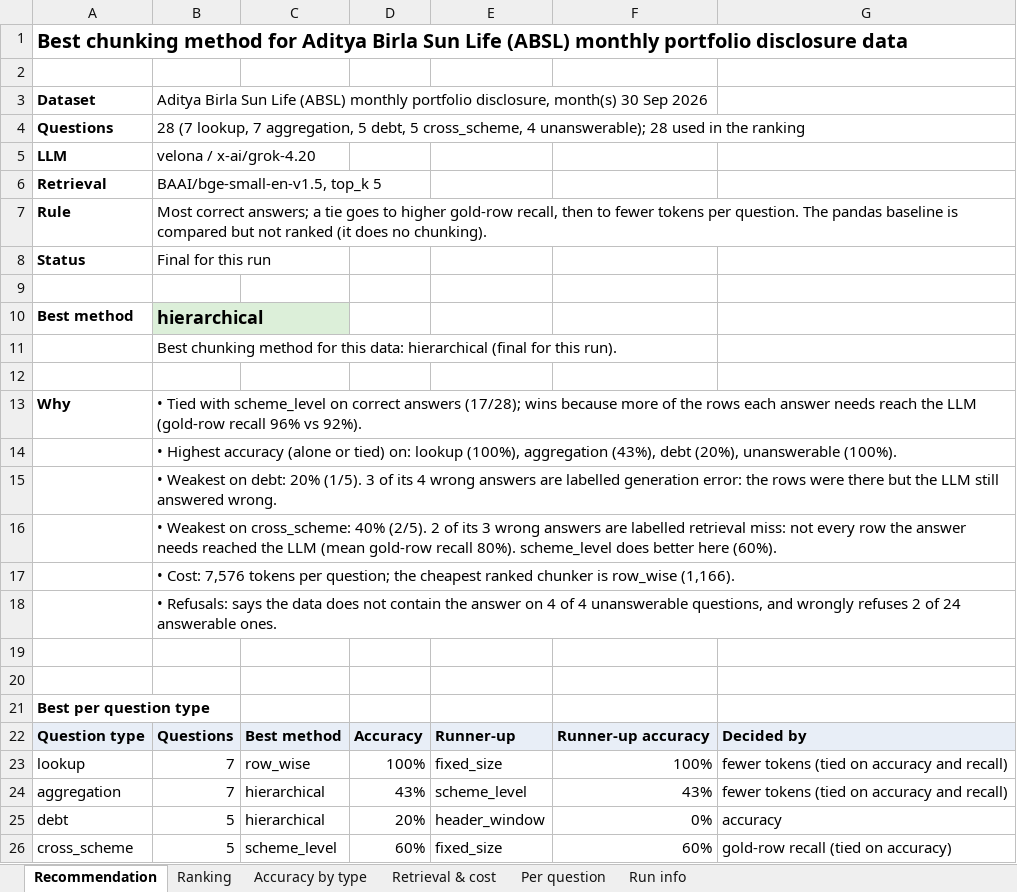
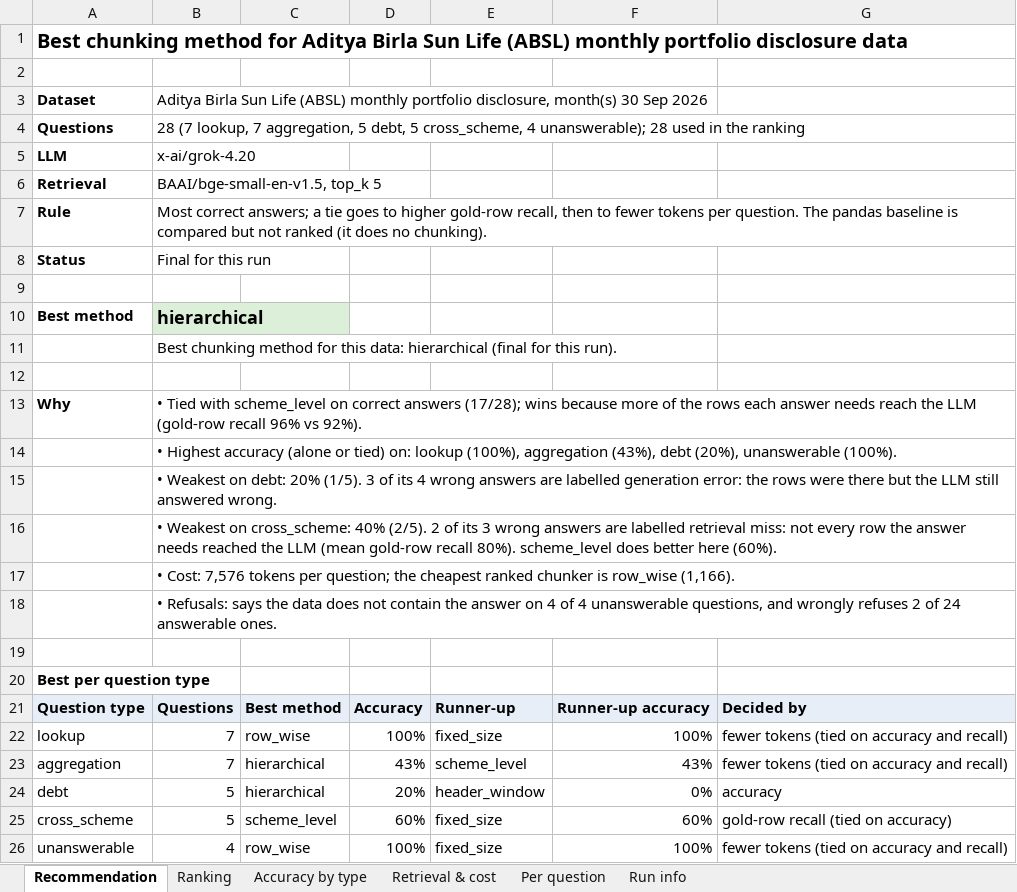
Before and after one commit to Shantanu-0101/Mutual_Funds_Portfolio_Analyzer, an Excel workbook: results/chunking_report.xlsx, sheet Recommendation, drawn as a sheet; only a part is shown; the shorter side is filled out with more unchanged rows; values as stored, in another font and other column widths than the file's, no borders; the diff names each change by its address in the sheet, - before the commit and + after, or states it on an @@ line.

Commit message:
report: write the Excel as edited by hand; name Grok by its model
- Excel title names the data (ABSL monthly portfolio disclosure); Run
  info lists the LLM, settings and source files only (timings, sessions
  and commit stay in run_manifest.json and summary.md). These match the
  hand edits made to chunking_report.xlsx on 20 Nov, so a rebuild keeps them.
- llm_label(): reports and the app show Grok as `x-ai/grok-4.20` (no
  reseller name); other providers as `provider / model`.
- recommend: no "lead is small (0 ...)" caveat when the winner only won a
  tie-break; the reasons already explain the tie.
- summary.md and chunking_report.xlsx rebuilt from results.csv.
- tests: 294 passed.

```diff
--- a/results/chunking_report.xlsx (sheet Recommendation)
+++ b/results/chunking_report.xlsx (sheet Recommendation)
-B5: velona / x-ai/grok-4.20
+B5: x-ai/grok-4.20
-row 19: (empty)
```
Also changed, not shown: sheet Run info, 9 other files.
